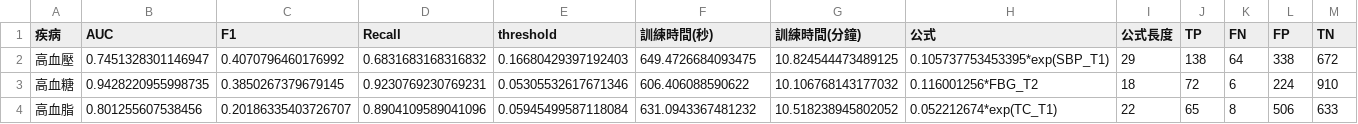
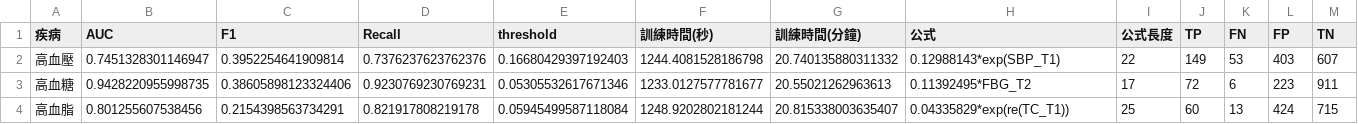
Before and after one commit to joechiboo/RiskPrediction-3H, a CSV file: results/pysr_experiment_results.csv, drawn as a sheet.

```diff
--- a/results/pysr_experiment_results.csv
+++ b/results/pysr_experiment_results.csv
@@ -1,4 +1,4 @@
 疾病,AUC,F1,Recall,threshold,訓練時間(秒),訓練時間(分鐘),公式,公式長度,TP,FN,FP,TN
-高血壓,0.7451328301146947,0.4070796460176992,0.6831683168316832,0.16680429397192403,649.4726684093475,10.824544473489125,0.105737753453395*exp(SBP_T1),29,138,64,338,672
-高血糖,0.9428220955998735,0.3850267379679145,0.9230769230769231,0.05305532617671346,606.406088590622,10.106768143177032,0.116001256*FBG_T2,18,72,6,224,910
-高血脂,0.801255607538456,0.20186335403726707,0.8904109589041096,0.05945499587118084,631.0943367481232,10.518238945802052,0.052212674*exp(TC_T1),22,65,8,506,633
+高血壓,0.7451328301146947,0.3952254641909814,0.7376237623762376,0.16680429397192403,1244.4081528186798,20.740135880311332,0.12988143*exp(SBP_T1),22,149,53,403,607
+高血糖,0.9428220955998735,0.38605898123324406,0.9230769230769231,0.05305532617671346,1233.0127577781677,20.55021262963613,0.11392495*FBG_T2,17,72,6,223,911
+高血脂,0.801255607538456,0.2154398563734291,0.821917808219178,0.05945499587118084,1248.9202802181244,20.815338003635407,0.04335829*exp(re(TC_T1)),25,60,13,424,715
```
Also changed, not shown: 5 other files.
